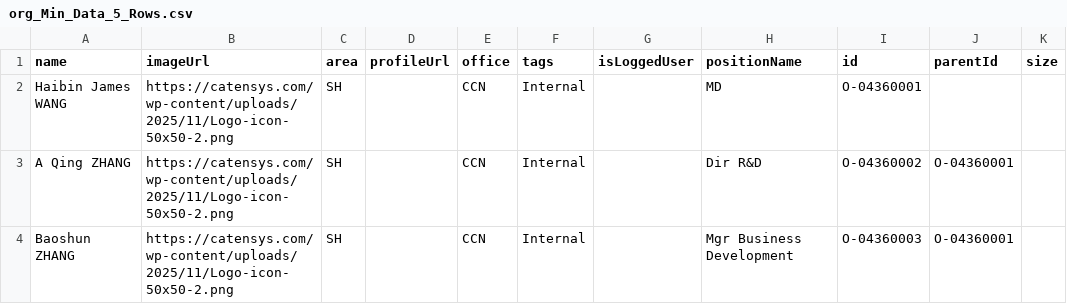
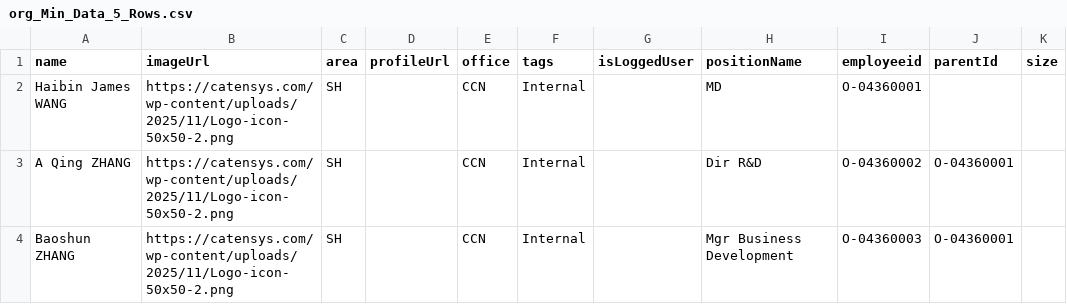
Before and after one commit to zyz418/org-chart, a CSV file: misc/org_Min_Data_5_Rows.csv, drawn as a sheet; only a part is shown.

Commit message:
Rename 'id' column to 'employeeid' in CSV
Updated CSV file to change 'id' to 'employeeid' for consistency.

```diff
--- a/misc/org_Min_Data_5_Rows.csv
+++ b/misc/org_Min_Data_5_Rows.csv
@@ -1,2 +1,2 @@
-name,imageUrl,area,profileUrl,office,tags,isLoggedUser,positionName,id,parentId,size
+name,imageUrl,area,profileUrl,office,tags,isLoggedUser,positionName,employeeid,parentId,size
 Haibin James WANG,https://catensys.com/wp-content/uploads/2025/11/Logo-icon-50x50-2.png,SH,,CCN,Internal,,MD,O-04360001,,
```
